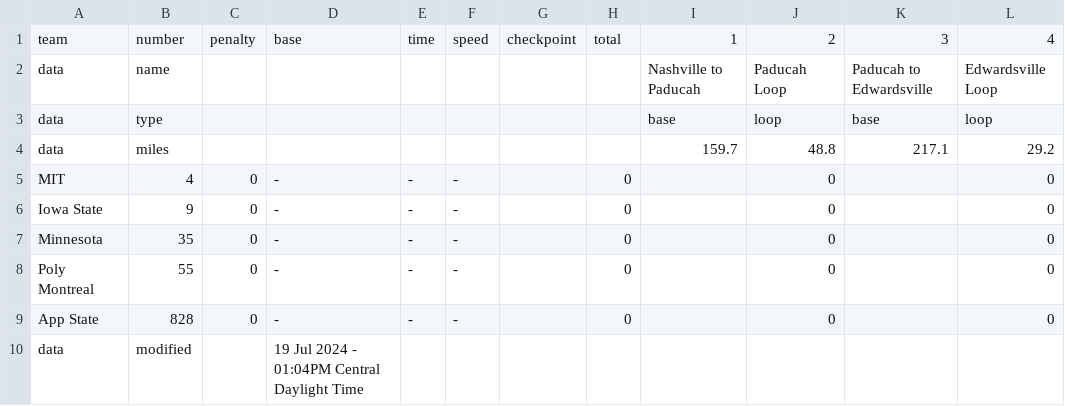
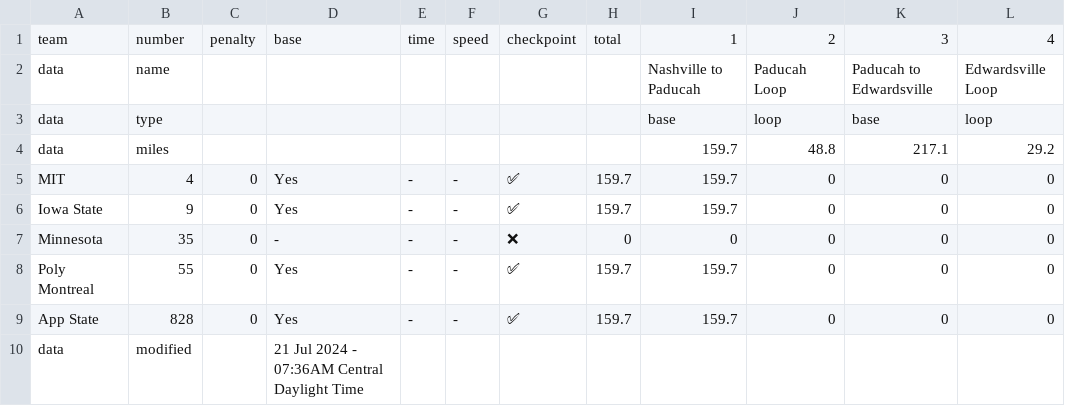
Before and after one commit to jtmullen/asc-fsgp-2024-results, a CSV file: _data/asc/stage1/mov.csv, drawn as a sheet.

```diff
--- a/_data/asc/stage1/mov.csv
+++ b/_data/asc/stage1/mov.csv
@@ -4,7 +4,7 @@ data,type,,,,,,,base,loop,base,loop
 data,miles,,,,,,,159.7,48.8,217.1,29.2
-MIT,4,0,-,-,-,,0,,0,,0
-Iowa State,9,0,-,-,-,,0,,0,,0
-Minnesota,35,0,-,-,-,,0,,0,,0
-Poly Montreal,55,0,-,-,-,,0,,0,,0
-App State,828,0,-,-,-,,0,,0,,0
-data,modified,,19 Jul 2024 - 01:04PM Central Daylight Time,,,,,
+MIT,4,0,Yes,-,-,✅,159.7,159.7,0,0,0
+Iowa State,9,0,Yes,-,-,✅,159.7,159.7,0,0,0
+Minnesota,35,0,-,-,-,❌,0,0,0,0,0
+Poly Montreal,55,0,Yes,-,-,✅,159.7,159.7,0,0,0
+App State,828,0,Yes,-,-,✅,159.7,159.7,0,0,0
+data,modified,,21 Jul 2024 - 07:36AM Central Daylight Time,,,,,
```
Also changed, not shown: _data/asc/overall/mov.csv.
